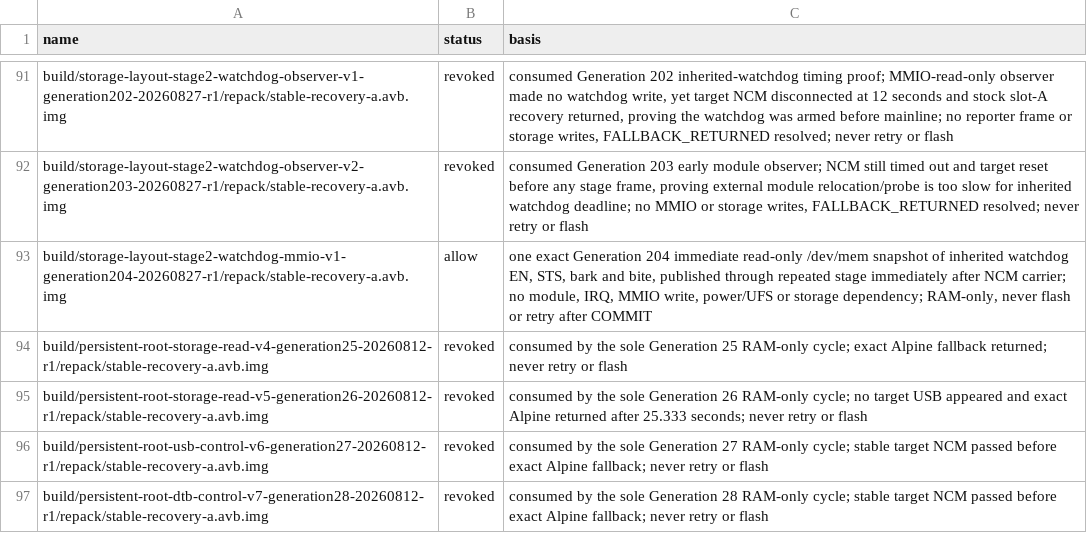
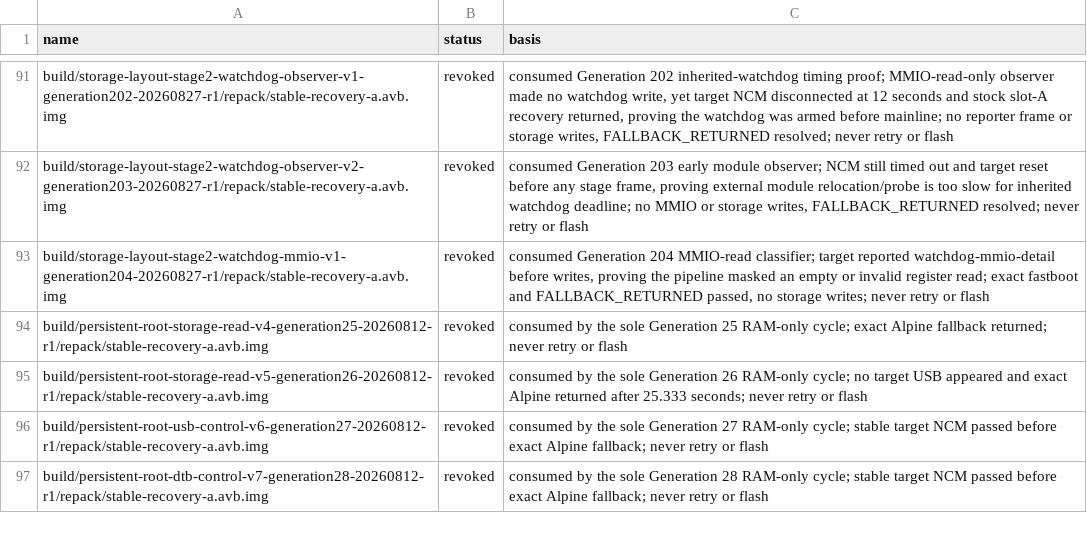
Before and after one commit to klimovich008/rog5-linux, a TSV file: manifests/temporary-boot-images.tsv, drawn as a sheet; only a part is shown, gaps mark what is left out.

Commit message:
make watchdog MMIO reads fail closed

```diff
--- a/manifests/temporary-boot-images.tsv
+++ b/manifests/temporary-boot-images.tsv
@@ -92,3 +92,3 @@ build/storage-layout-stage2-watchdog-observer-v1-generation202-20260827-r1/repac
 build/storage-layout-stage2-watchdog-observer-v2-generation203-20260827-r1/repack/stable-recovery-a.avb.img	revoked	consumed Generation 203 early module observer; NCM still timed out and target reset before any stage frame, proving external module relocation/probe is too slow for inherited watchdog deadline; no MMIO or storage writes, FALLBACK_RETURNED resolved; never retry or flash
-build/storage-layout-stage2-watchdog-mmio-v1-generation204-20260827-r1/repack/stable-recovery-a.avb.img	allow	one exact Generation 204 immediate read-only /dev/mem snapshot of inherited watchdog EN, STS, bark and bite, published through repeated stage immediately after NCM carrier; no module, IRQ, MMIO write, power/UFS or storage dependency; RAM-only, never flash or retry after COMMIT
+build/storage-layout-stage2-watchdog-mmio-v1-generation204-20260827-r1/repack/stable-recovery-a.avb.img	revoked	consumed Generation 204 MMIO-read classifier; target reported watchdog-mmio-detail before writes, proving the pipeline masked an empty or invalid register read; exact fastboot and FALLBACK_RETURNED passed, no storage writes; never retry or flash
 build/persistent-root-storage-read-v4-generation25-20260812-r1/repack/stable-recovery-a.avb.img	revoked	consumed by the sole Generation 25 RAM-only cycle; exact Alpine fallback returned; never retry or flash
```
Also changed, not shown: manifests/artifacts.tsv, 11 other files.
